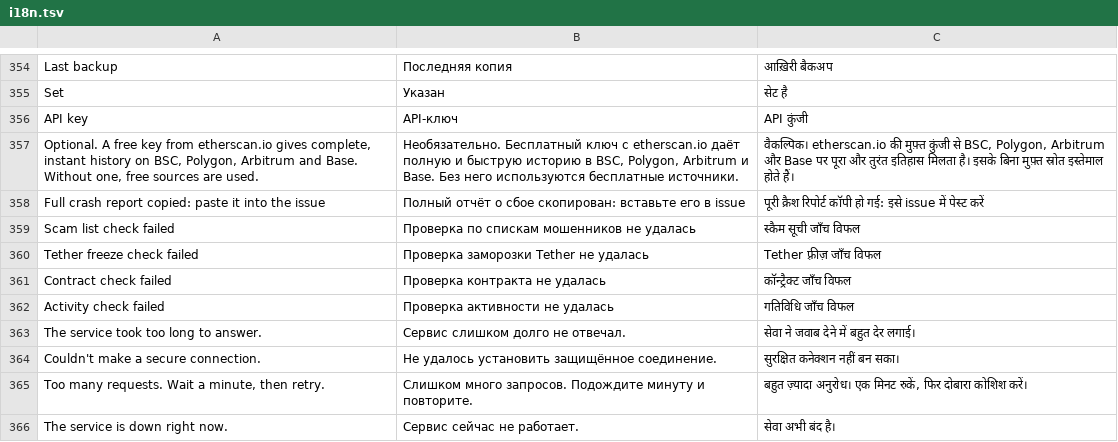
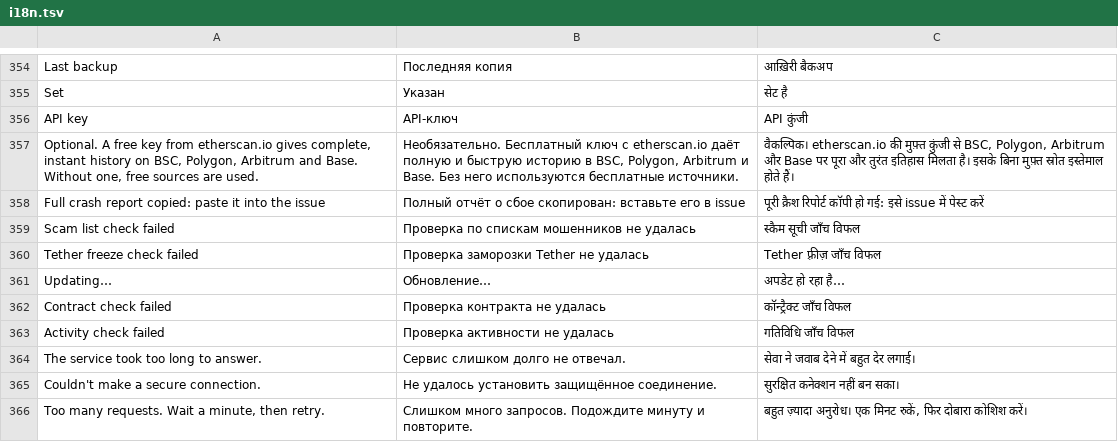
Before and after one commit to Devborne-labs/batwallet, a TSV file: app/src/main/res/raw/i18n.tsv, drawn as a sheet; only a part is shown, gaps mark what is left out; the shorter side is filled out with more unchanged rows.

```diff
--- a/app/src/main/res/raw/i18n.tsv
+++ b/app/src/main/res/raw/i18n.tsv
@@ -360,2 +360,3 @@ Scam list check failed	Проверка по спискам мошенников
 Tether freeze check failed	Проверка заморозки Tether не удалась	Tether फ़्रीज़ जाँच विफल
+Updating…	Обновление…	अपडेट हो रहा है…
 Contract check failed	Проверка контракта не удалась	कॉन्ट्रैक्ट जाँच विफल
```
Also changed, not shown: 4 other files.
